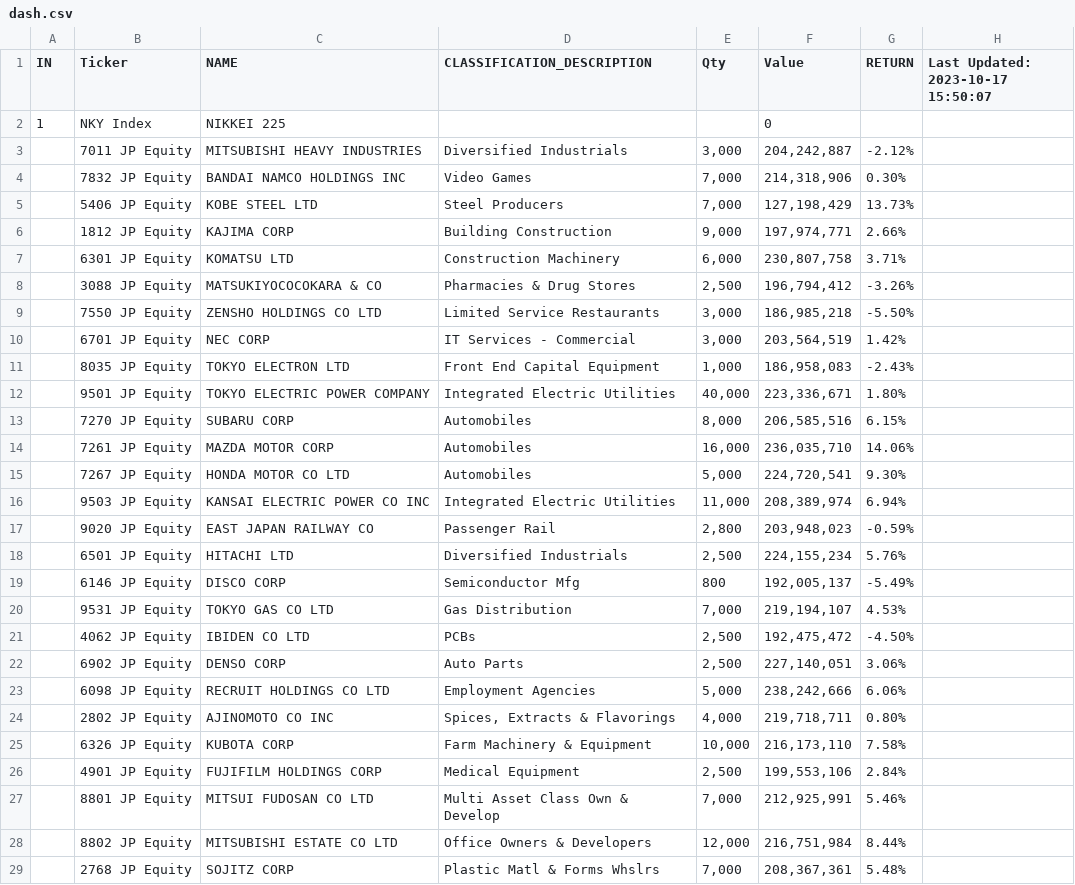
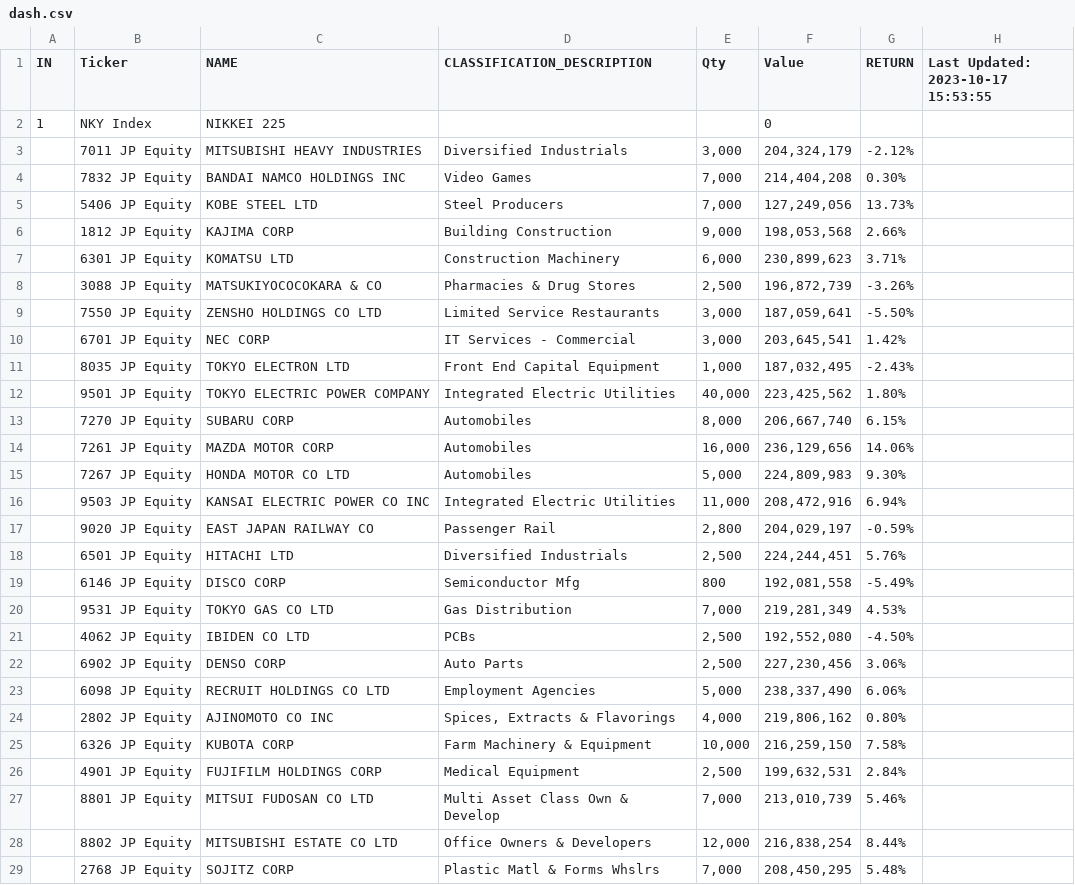
Before and after one commit to jjmerits/Dashboard, a CSV file: dash.csv, drawn as a sheet; only a part is shown; the diff covers the shown part only.

```diff
--- a/dash.csv
+++ b/dash.csv
@@ -1,29 +1,29 @@
-IN,Ticker,NAME,CLASSIFICATION_DESCRIPTION,Qty,Value,RETURN,Last Updated: 2023-10-17 15:50:07
+IN,Ticker,NAME,CLASSIFICATION_DESCRIPTION,Qty,Value,RETURN,Last Updated: 2023-10-17 15:53:55
 1,NKY Index,NIKKEI 225,,,0,,
-,7011 JP Equity,MITSUBISHI HEAVY INDUSTRIES,Diversified Industrials,"3,000","204,242,887",-2.12%,
-,7832 JP Equity,BANDAI NAMCO HOLDINGS INC,Video Games,"7,000","214,318,906",0.30%,
-,5406 JP Equity,KOBE STEEL LTD,Steel Producers,"7,000","127,198,429",13.73%,
-,1812 JP Equity,KAJIMA CORP,Building Construction,"9,000","197,974,771",2.66%,
-,6301 JP Equity,KOMATSU LTD,Construction Machinery,"6,000","230,807,758",3.71%,
-,3088 JP Equity,MATSUKIYOCOCOKARA & CO,Pharmacies & Drug Stores,"2,500","196,794,412",-3.26%,
-,7550 JP Equity,ZENSHO HOLDINGS CO LTD,Limited Service Restaurants,"3,000","186,985,218",-5.50%,
-,6701 JP Equity,NEC CORP,IT Services - Commercial,"3,000","203,564,519",1.42%,
-,8035 JP Equity,TOKYO ELECTRON LTD,Front End Capital Equipment,"1,000","186,958,083",-2.43%,
-,9501 JP Equity,TOKYO ELECTRIC POWER COMPANY,Integrated Electric Utilities,"40,000","223,336,671",1.80%,
-,7270 JP Equity,SUBARU CORP,Automobiles,"8,000","206,585,516",6.15%,
-,7261 JP Equity,MAZDA MOTOR CORP,Automobiles,"16,000","236,035,710",14.06%,
-,7267 JP Equity,HONDA MOTOR CO LTD,Automobiles,"5,000","224,720,541",9.30%,
-,9503 JP Equity,KANSAI ELECTRIC POWER CO INC,Integrated Electric Utilities,"11,000","208,389,974",6.94%,
-,9020 JP Equity,EAST JAPAN RAILWAY CO,Passenger Rail,"2,800","203,948,023",-0.59%,
-,6501 JP Equity,HITACHI LTD,Diversified Industrials,"2,500","224,155,234",5.76%,
-,6146 JP Equity,DISCO CORP,Semiconductor Mfg,800,"192,005,137",-5.49%,
-,9531 JP Equity,TOKYO GAS CO LTD,Gas Distribution,"7,000","219,194,107",4.53%,
-,4062 JP Equity,IBIDEN CO LTD,PCBs,"2,500","192,475,472",-4.50%,
-,6902 JP Equity,DENSO CORP,Auto Parts,"2,500","227,140,051",3.06%,
-,6098 JP Equity,RECRUIT HOLDINGS CO LTD,Employment Agencies,"5,000","238,242,666",6.06%,
-,2802 JP Equity,AJINOMOTO CO INC,"Spices, Extracts & Flavorings","4,000","219,718,711",0.80%,
-,6326 JP Equity,KUBOTA CORP,Farm Machinery & Equipment,"10,000","216,173,110",7.58%,
-,4901 JP Equity,FUJIFILM HOLDINGS CORP,Medical Equipment,"2,500","199,553,106",2.84%,
-,8801 JP Equity,MITSUI FUDOSAN CO LTD,Multi Asset Class Own & Develop,"7,000","212,925,991",5.46%,
-,8802 JP Equity,MITSUBISHI ESTATE CO LTD,Office Owners & Developers,"12,000","216,751,984",8.44%,
-,2768 JP Equity,SOJITZ CORP,Plastic Matl & Forms Whslrs,"7,000","208,367,361",5.48%,
+,7011 JP Equity,MITSUBISHI HEAVY INDUSTRIES,Diversified Industrials,"3,000","204,324,179",-2.12%,
+,7832 JP Equity,BANDAI NAMCO HOLDINGS INC,Video Games,"7,000","214,404,208",0.30%,
+,5406 JP Equity,KOBE STEEL LTD,Steel Producers,"7,000","127,249,056",13.73%,
+,1812 JP Equity,KAJIMA CORP,Building Construction,"9,000","198,053,568",2.66%,
+,6301 JP Equity,KOMATSU LTD,Construction Machinery,"6,000","230,899,623",3.71%,
+,3088 JP Equity,MATSUKIYOCOCOKARA & CO,Pharmacies & Drug Stores,"2,500","196,872,739",-3.26%,
+,7550 JP Equity,ZENSHO HOLDINGS CO LTD,Limited Service Restaurants,"3,000","187,059,641",-5.50%,
+,6701 JP Equity,NEC CORP,IT Services - Commercial,"3,000","203,645,541",1.42%,
+,8035 JP Equity,TOKYO ELECTRON LTD,Front End Capital Equipment,"1,000","187,032,495",-2.43%,
+,9501 JP Equity,TOKYO ELECTRIC POWER COMPANY,Integrated Electric Utilities,"40,000","223,425,562",1.80%,
+,7270 JP Equity,SUBARU CORP,Automobiles,"8,000","206,667,740",6.15%,
+,7261 JP Equity,MAZDA MOTOR CORP,Automobiles,"16,000","236,129,656",14.06%,
+,7267 JP Equity,HONDA MOTOR CO LTD,Automobiles,"5,000","224,809,983",9.30%,
+,9503 JP Equity,KANSAI ELECTRIC POWER CO INC,Integrated Electric Utilities,"11,000","208,472,916",6.94%,
+,9020 JP Equity,EAST JAPAN RAILWAY CO,Passenger Rail,"2,800","204,029,197",-0.59%,
+,6501 JP Equity,HITACHI LTD,Diversified Industrials,"2,500","224,244,451",5.76%,
+,6146 JP Equity,DISCO CORP,Semiconductor Mfg,800,"192,081,558",-5.49%,
+,9531 JP Equity,TOKYO GAS CO LTD,Gas Distribution,"7,000","219,281,349",4.53%,
+,4062 JP Equity,IBIDEN CO LTD,PCBs,"2,500","192,552,080",-4.50%,
+,6902 JP Equity,DENSO CORP,Auto Parts,"2,500","227,230,456",3.06%,
+,6098 JP Equity,RECRUIT HOLDINGS CO LTD,Employment Agencies,"5,000","238,337,490",6.06%,
+,2802 JP Equity,AJINOMOTO CO INC,"Spices, Extracts & Flavorings","4,000","219,806,162",0.80%,
+,6326 JP Equity,KUBOTA CORP,Farm Machinery & Equipment,"10,000","216,259,150",7.58%,
+,4901 JP Equity,FUJIFILM HOLDINGS CORP,Medical Equipment,"2,500","199,632,531",2.84%,
+,8801 JP Equity,MITSUI FUDOSAN CO LTD,Multi Asset Class Own & Develop,"7,000","213,010,739",5.46%,
+,8802 JP Equity,MITSUBISHI ESTATE CO LTD,Office Owners & Developers,"12,000","216,838,254",8.44%,
+,2768 JP Equity,SOJITZ CORP,Plastic Matl & Forms Whslrs,"7,000","208,450,295",5.48%,
```
Also changed, not shown: 1 added row, 1 removed row and 149 edited cells elsewhere in this file, com.csv.
